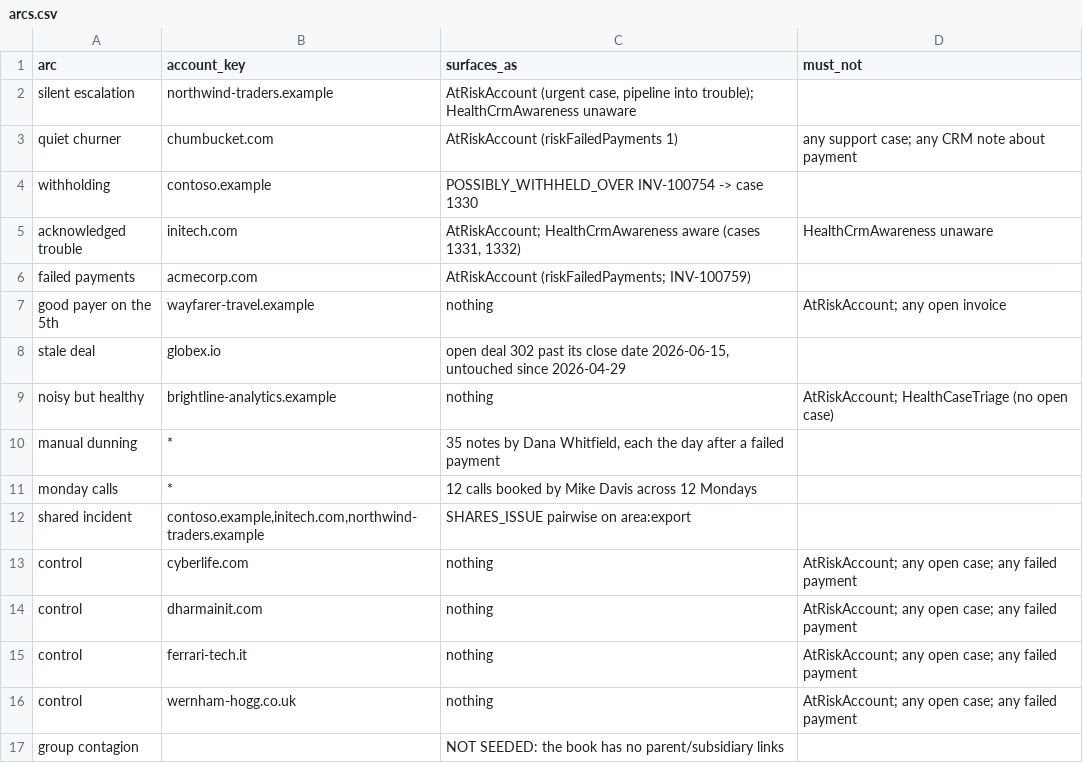
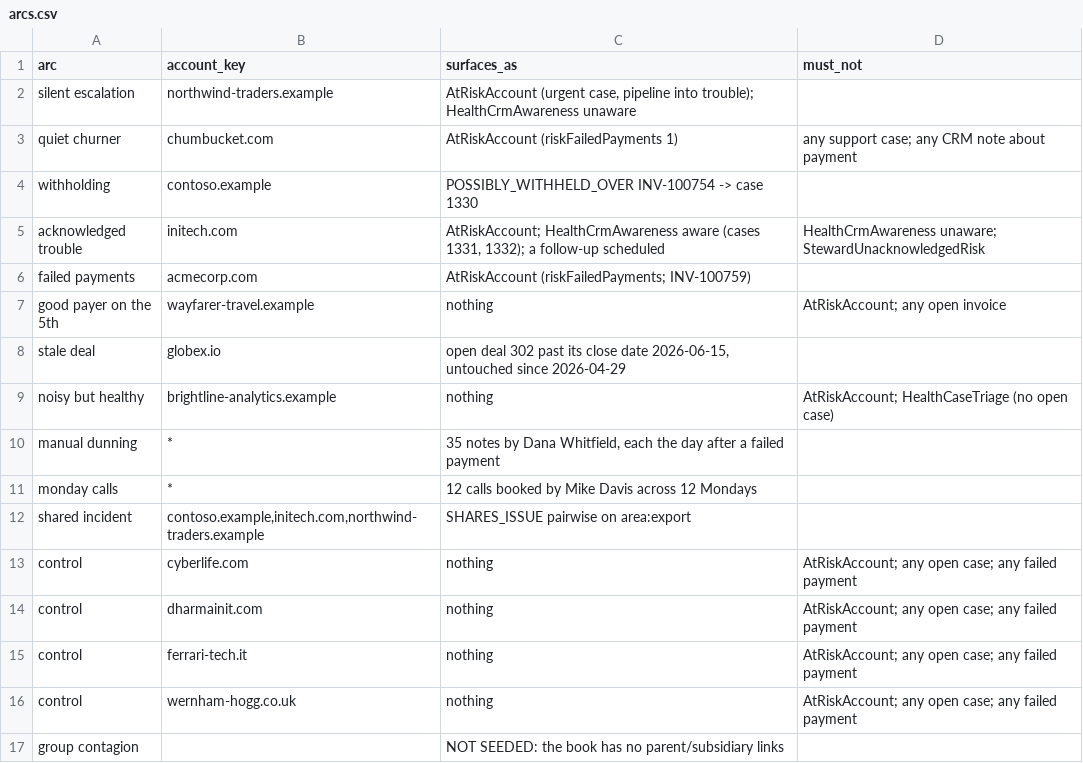
Before and after one commit to embabel-worlds/sample-business-data, a CSV file: book/arcs.csv, drawn as a sheet.

```diff
--- a/book/arcs.csv
+++ b/book/arcs.csv
@@ -4,3 +4,3 @@ quiet churner,chumbucket.com,AtRiskAccount (riskFailedPayments 1),any support ca
 withholding,contoso.example,POSSIBLY_WITHHELD_OVER INV-100754 -> case 1330,
-acknowledged trouble,initech.com,"AtRiskAccount; HealthCrmAwareness aware (cases 1331, 1332)",HealthCrmAwareness unaware
+acknowledged trouble,initech.com,"AtRiskAccount; HealthCrmAwareness aware (cases 1331, 1332); a follow-up scheduled",HealthCrmAwareness unaware; StewardUnacknowledgedRisk
 failed payments,acmecorp.com,AtRiskAccount (riskFailedPayments; INV-100759),
```
Also changed, not shown: 4 other files.
